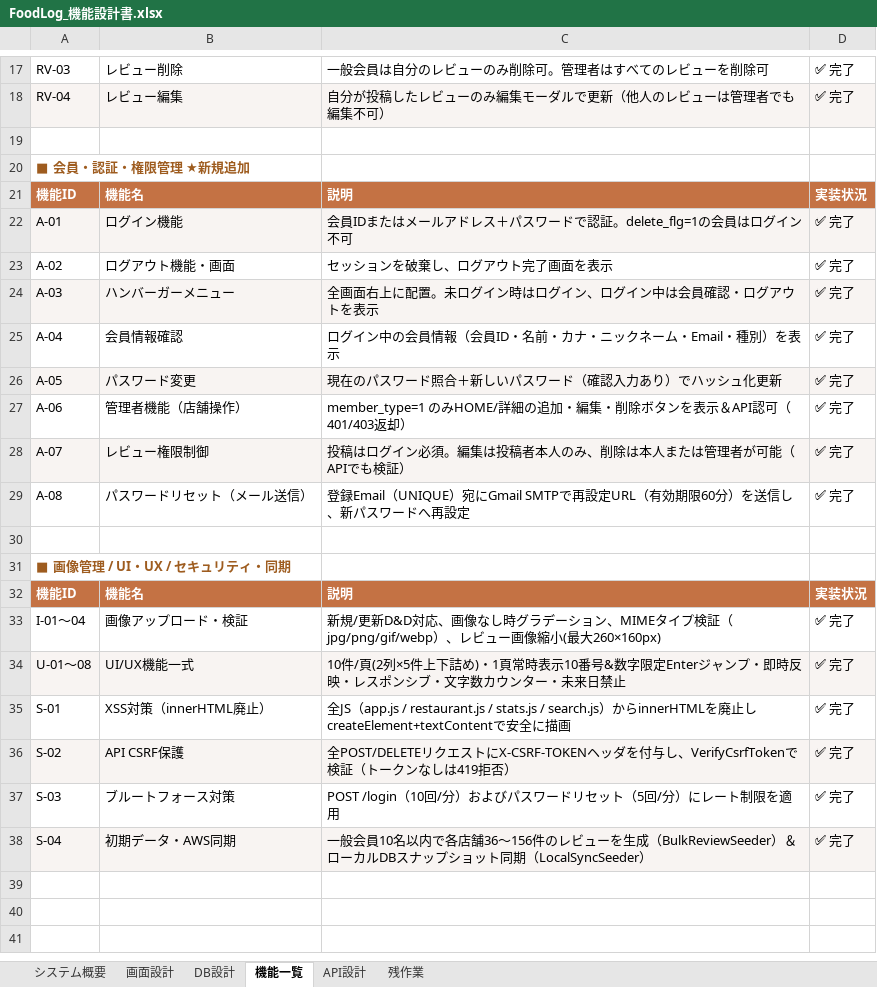
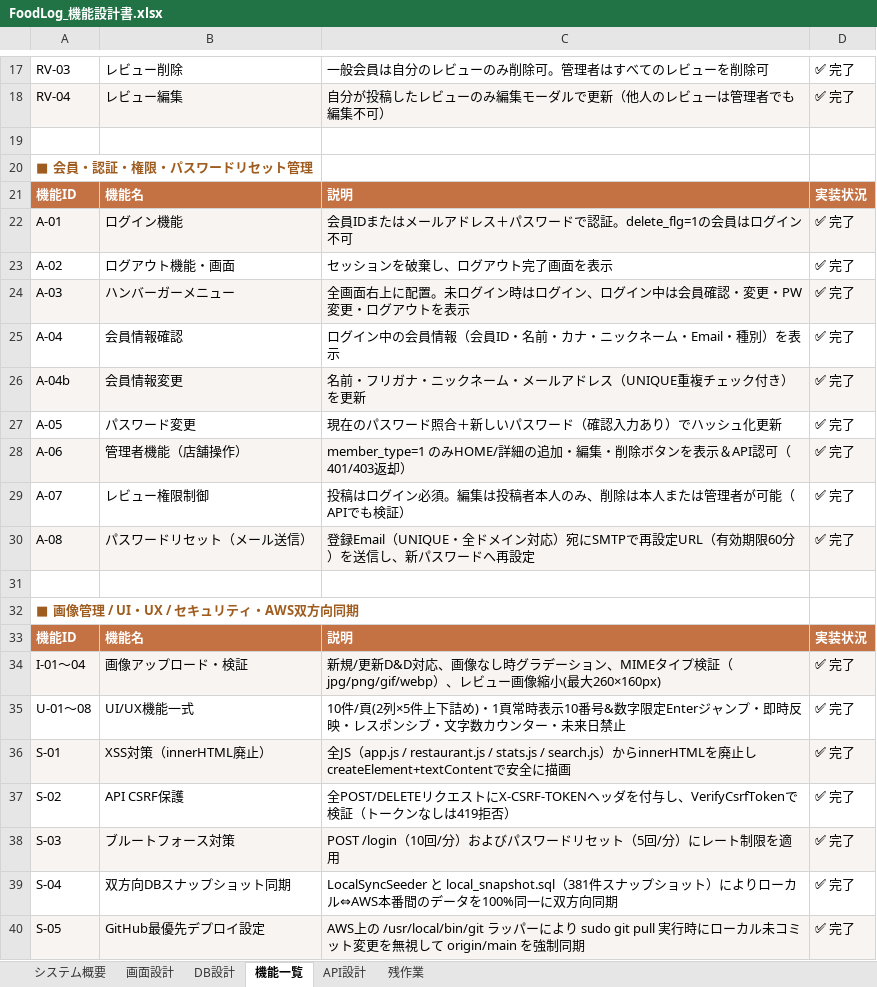
Before and after one commit to Anwaiii/foodlog, an Excel workbook: docs/FoodLog_機能設計書.xlsx, sheet 機能一覧, drawn as a sheet; only a part is shown, gaps mark what is left out; values as stored, in another font and other column widths than the file's, no borders; addresses are those after the commit; the diff names each change by its address in the sheet, - before the commit and + after, or states it on an @@ line.

Commit message:
docs: update FoodLog design specification to v2.2 with detailed password reset flow and AWS sync config

```diff
--- a/docs/FoodLog_機能設計書.xlsx (sheet 機能一覧)
+++ b/docs/FoodLog_機能設計書.xlsx (sheet 機能一覧)
-A20: ■ 会員・認証・権限管理 ★新規追加
+A20: ■ 会員・認証・権限・パスワードリセット管理
-C24: 全画面右上に配置。未ログイン時はログイン、ログイン中は会員確認・ログアウトを表示
+C24: 全画面右上に配置。未ログイン時はログイン、ログイン中は会員確認・変更・PW変更・ログアウトを表示
+row 26: A-04b | 会員情報変更 | 名前・フリガナ・ニックネーム・メールアドレス（UNIQUE重複チェック付き）を更新 | ✅ 完了
-A27:D27 fill: #F8F4F2
+A27:D27 fill: none
-A28:D28 fill: none
+A28:D28 fill: #F8F4F2
-A29:D29 fill: #F8F4F2
+A29:D29 fill: none
-A30:D30 fill: none
+A30:D30 fill: #F8F4F2
-C30: …録Email（UNIQUE）宛にGmail SMTPで再設…
+C30: …録Email（UNIQUE・全ドメイン対応）宛にSMTPで再設…
-A32: ■ 画像管理 / UI・UX / セキュリティ・同期
+A32: ■ 画像管理 / UI・UX / セキュリティ・AWS双方向同期
-A34:D34 fill: none
+A34:D34 fill: #F8F4F2
-A35:D35 fill: #F8F4F2
+A35:D35 fill: none
-A36:D36 fill: none
+A36:D36 fill: #F8F4F2
-A37:D37 fill: #F8F4F2
+A37:D37 fill: none
-A38:D38 fill: none
+A38:D38 fill: #F8F4F2
-A39:D39 fill: #F8F4F2
+A39:D39 fill: none
-B39: 初期データ・AWS同期
+B39: 双方向DBスナップショット同期
-C39: 一般会員10名以内で各店舗36〜156件のレビューを生成（BulkReviewSeeder）＆ローカルDBスナップショット同期（LocalSyncSeeder）
+C39: LocalSyncSeeder と local_snapshot.sql（381件スナップショット）によりローカル⇔AWS本番間のデータを100%同一に双方向同期
+row 40: S-05 | GitHub最優先デプロイ設定 | AWS上の /usr/local/bin/git ラッパーにより sudo git pull 実行時にローカル未コミット変更を無視して origin/main を強制同期 | ✅ 完了
```
Also changed, not shown: sheet 画面設計, sheet システム概要, sheet API設計, sheet DB設計.
